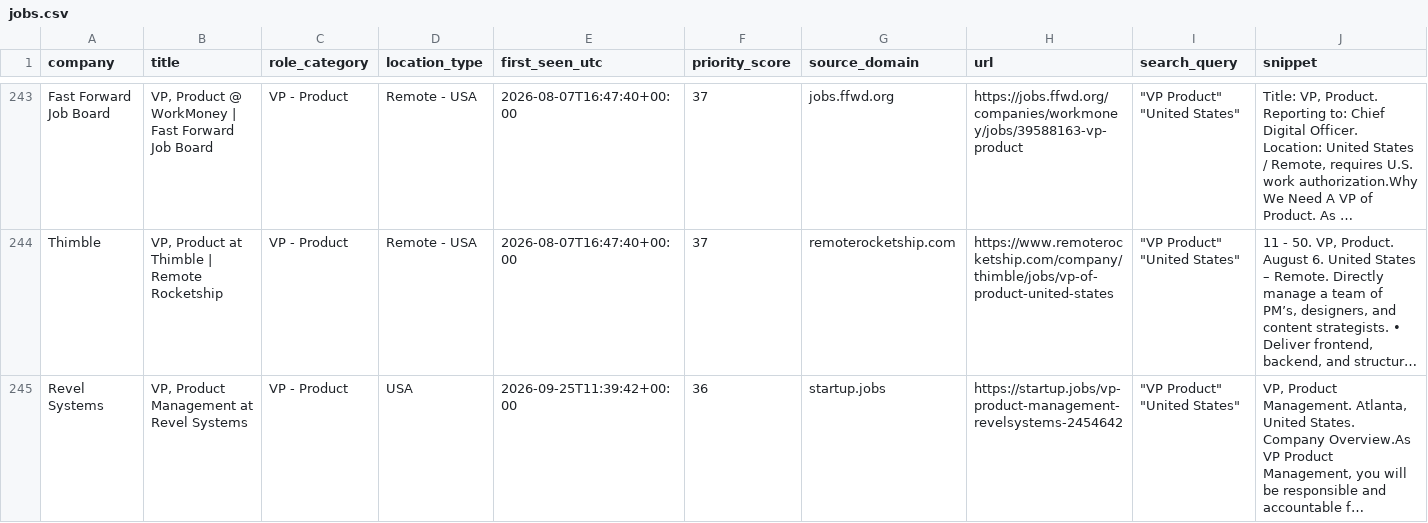
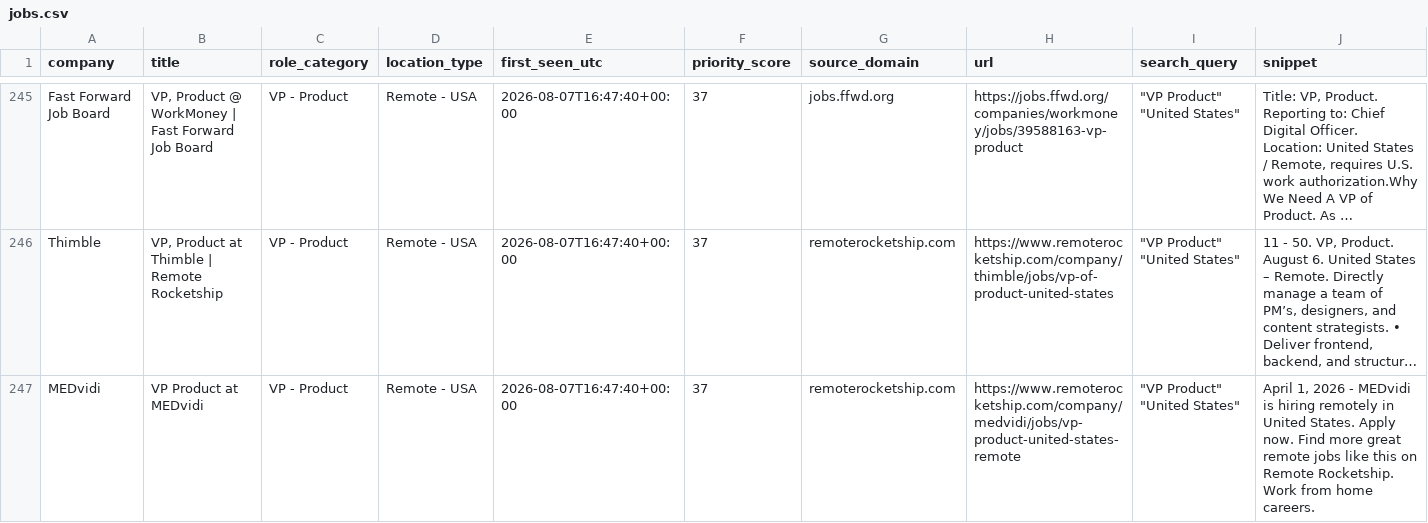
Before and after one commit to nycitydrew-collab/product-leadership-job-finder, a CSV file: jobs.csv, drawn as a sheet; only a part is shown, gaps mark what is left out; the shorter side is filled out with more unchanged rows; long unchanged cells end in …; the diff covers the shown part only; the diff names each change by its address in the sheet, - before the commit and + after, or states it on an @@ line.

```diff
--- a/jobs.csv
+++ b/jobs.csv
+row 247: MEDvidi | VP Product at MEDvidi | VP - Product | Remote - USA | 2026-08-07T16:47:40+00:00 | 37 | remoterocketship.com | https://www.remoterocketship.com/company/medvidi/jobs/vp-product-united-states-remote | "VP Product" "United States" | April 1, 2026 - MEDvidi is hiring remotely in United States. Apply now. Find more great remote jobs like this on Remote Rocketship. Work from home careers.
```
Also changed, not shown: 8 added rows and 3 removed rows elsewhere in this file.
